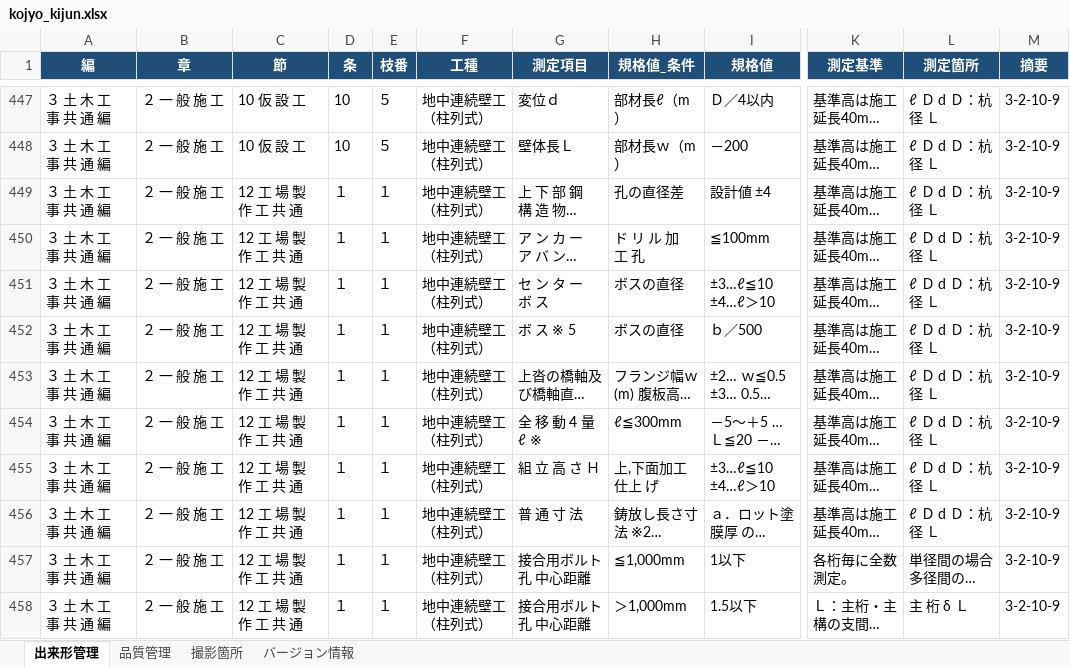
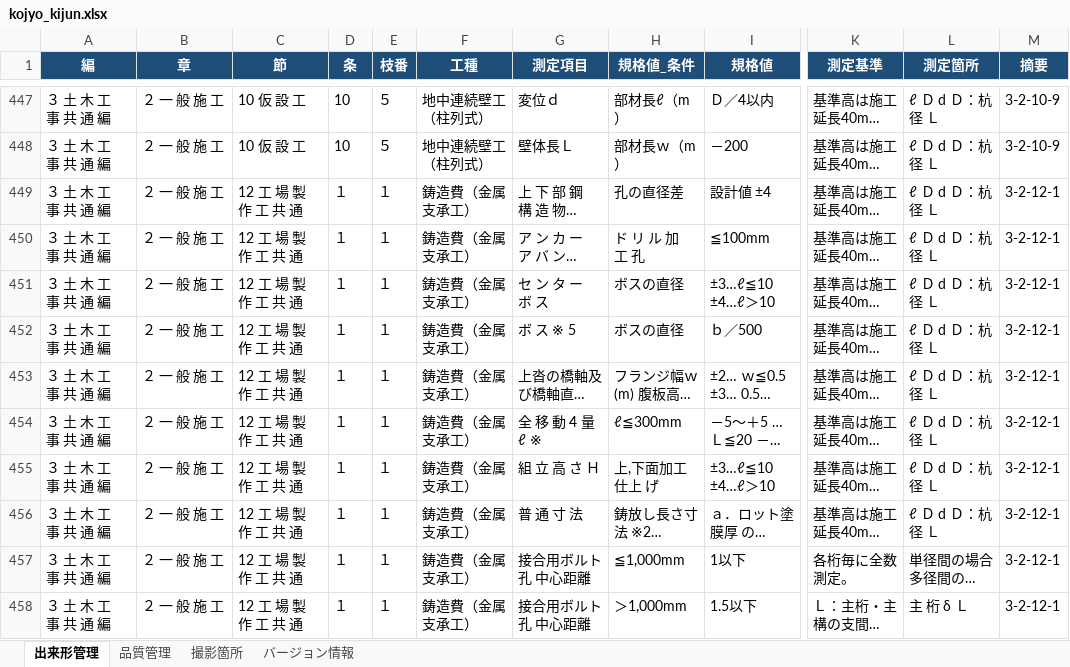
Before and after one commit to yned4/sekou-kanri-generator, an Excel workbook: database/kojyo_kijun.xlsx, sheet 出来形管理, drawn as a sheet; only a part is shown, gaps mark what is left out; long unchanged cells end in …; values as stored, in another font and other column widths than the file's, no borders; the diff covers the shown part only; the diff names each change by its address in the sheet, - before the commit and + after, or states it on an @@ line.

```diff
--- a/database/kojyo_kijun.xlsx (sheet 出来形管理)
+++ b/database/kojyo_kijun.xlsx (sheet 出来形管理)
-F449:F458 (工種): 地中連続壁工（柱列式）
+F449:F458 (工種): 鋳造費（金属支承工）
-M449:M458 (摘要): 3-2-10-9
+M449:M458 (摘要): 3-2-12-1
```
Also changed, not shown: 69 edited cells elsewhere in this sheet, sheet バージョン情報.
